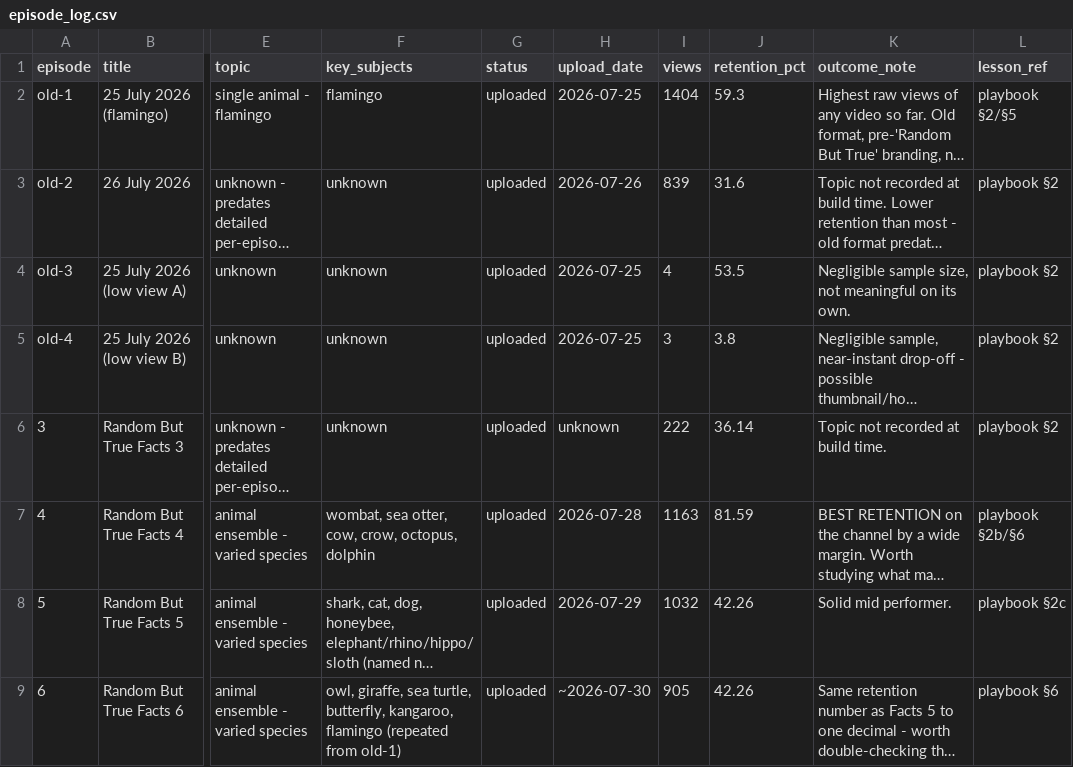
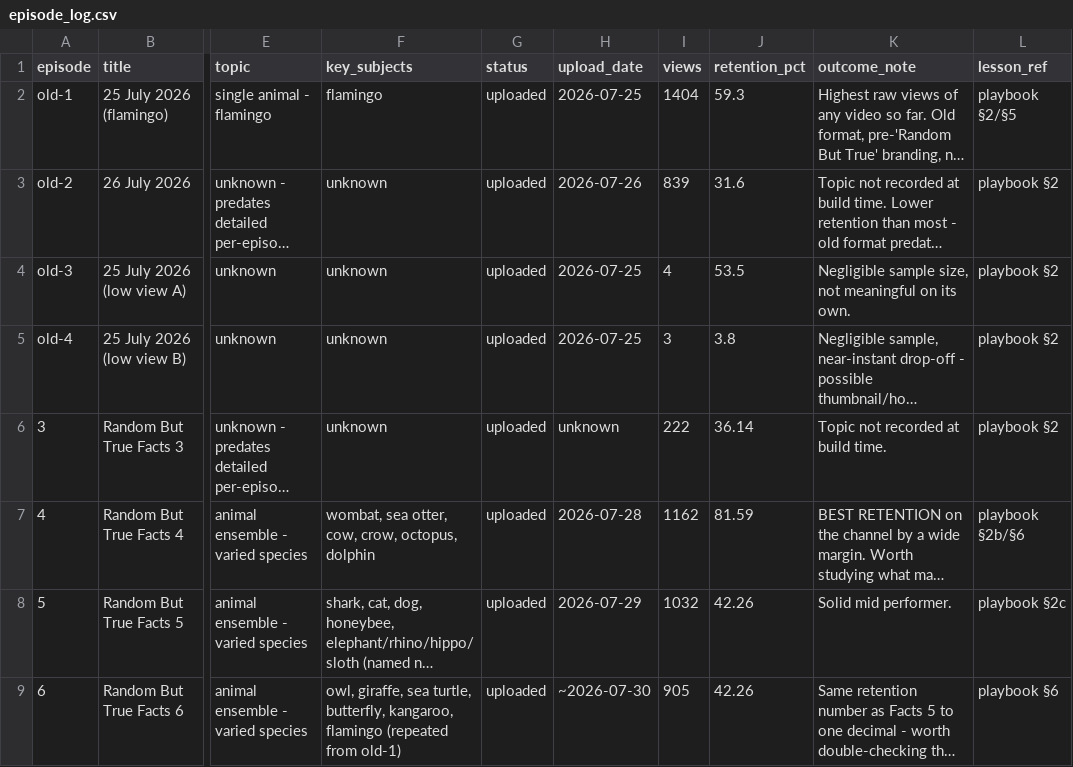
Before and after one commit to ortrsa/MoneyPrinterTurbo, a CSV file: docs/skill/plans/episode_log.csv, drawn as a sheet; only a part is shown, gaps mark what is left out; long unchanged cells end in …; the diff covers the shown part only; the diff names each change by its address in the sheet, - before the commit and + after, or states it on an @@ line.

```diff
--- a/docs/skill/plans/episode_log.csv
+++ b/docs/skill/plans/episode_log.csv
-I7 (views): 1163
+I7 (views): 1162
```
Also changed, not shown: 27 edited cells elsewhere in this file, 2 other files.
